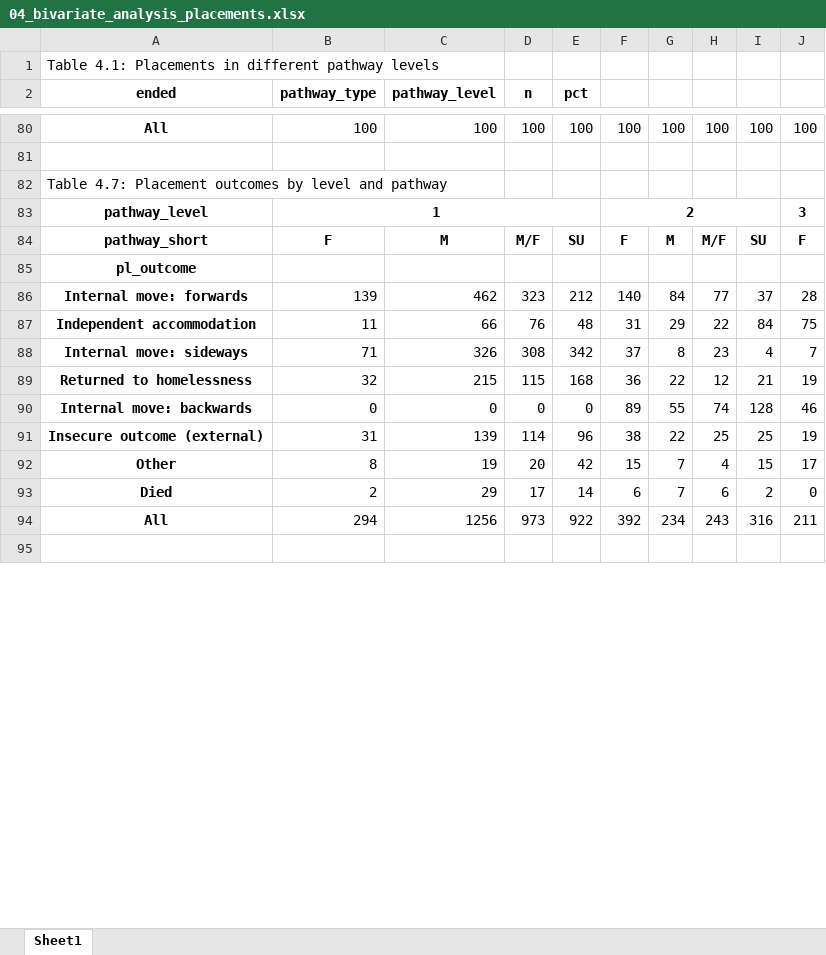
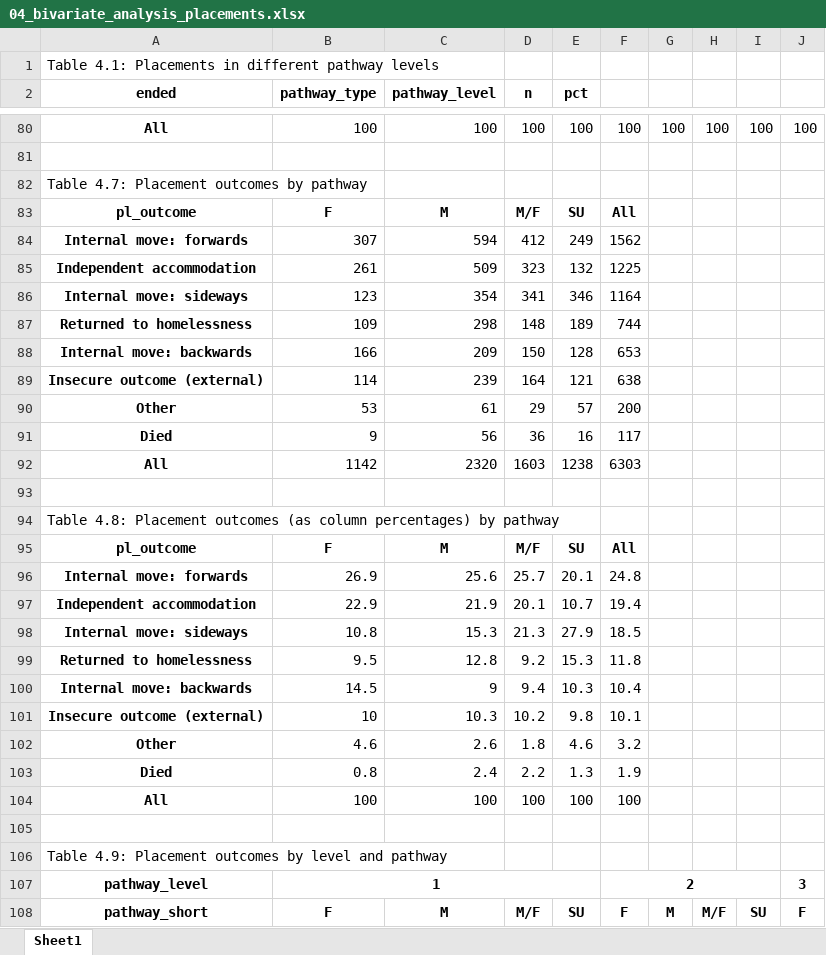
Before and after one commit to davidingerslev/BSHARP-ISHSHHB-2026, an Excel workbook: assets_output/04_bivariate_analysis_placements.xlsx, sheet Sheet1, drawn as a sheet; only a part is shown, gaps mark what is left out; the shorter side is filled out with more unchanged rows; values as stored, in another font and other column widths than the file's, no borders; rows hold the shown columns only; the diff covers the shown part only; the diff names each change by its address in the sheet, - before the commit and + after, or states it on an @@ line.

Commit message:
Added pathway-only outcomes (without level)

```diff
--- a/assets_output/04_bivariate_analysis_placements.xlsx (sheet Sheet1)
+++ b/assets_output/04_bivariate_analysis_placements.xlsx (sheet Sheet1)
-A82 (ended): Table 4.7: Placement outcomes by level and pathway
+A82 (ended): Table 4.7: Placement outcomes by pathway
+row 83: pl_outcome | F | M | M/F | SU | All
+row 84: Internal move: forwards | 307 | 594 | 412 | 249 | 1562
+row 85: Independent accommodation | 261 | 509 | 323 | 132 | 1225
+row 86: Internal move: sideways | 123 | 354 | 341 | 346 | 1164
+row 87: Returned to homelessness | 109 | 298 | 148 | 189 | 744
+row 88: Internal move: backwards | 166 | 209 | 150 | 128 | 653
+row 89: Insecure outcome (external) | 114 | 239 | 164 | 121 | 638
+row 90: Other | 53 | 61 | 29 | 57 | 200
+row 91: Died | 9 | 56 | 36 | 16 | 117
+row 92: All | 1142 | 2320 | 1603 | 1238 | 6303
+row 93: (empty)
+row 94: Table 4.8: Placement outcomes (as column percentages) by pathway
+row 95: pl_outcome | F | M | M/F | SU | All
+row 96: Internal move: forwards | 26.9 | 25.6 | 25.7 | 20.1 | 24.8
+row 97: Independent accommodation | 22.9 | 21.9 | 20.1 | 10.7 | 19.4
+row 98: Internal move: sideways | 10.8 | 15.3 | 21.3 | 27.9 | 18.5
+row 99: Returned to homelessness | 9.5 | 12.8 | 9.2 | 15.3 | 11.8
+row 100: Internal move: backwards | 14.5 | 9 | 9.4 | 10.3 | 10.4
+row 101: Insecure outcome (external) | 10 | 10.3 | 10.2 | 9.8 | 10.1
+row 102: Other | 4.6 | 2.6 | 1.8 | 4.6 | 3.2
+row 103: Died | 0.8 | 2.4 | 2.2 | 1.3 | 1.9
+row 104: All | 100 | 100 | 100 | 100 | 100
+row 105: (empty)
+row 106: Table 4.9: Placement outcomes by level and pathway
```
Also changed, not shown: 24 added rows and 4 edited cells elsewhere in this sheet, 3 other files.
